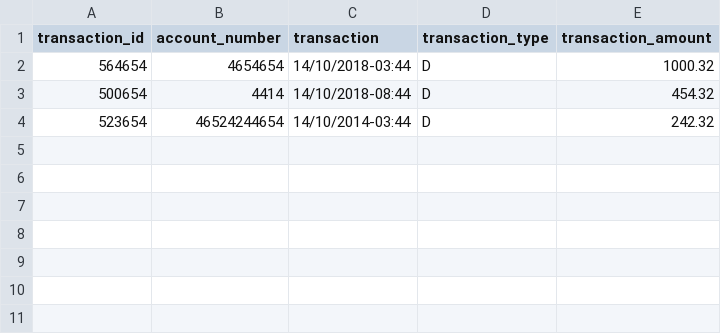
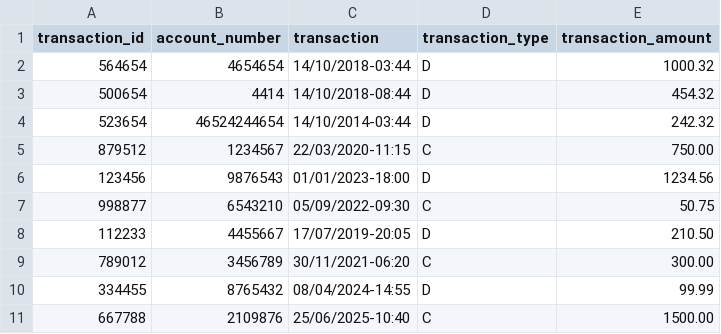
Before and after one commit to abed7helmi/BankSpringBatch, a CSV file: src/main/resources/data.csv, drawn as a sheet; the diff names each change by its address in the sheet, - before the commit and + after, or states it on an @@ line.

Commit message:
ajout data

```diff
--- a/src/main/resources/data.csv
+++ b/src/main/resources/data.csv
+row 5: 879512 | 1234567 | 22/03/2020-11:15 | C | 750.00
+row 6: 123456 | 9876543 | 01/01/2023-18:00 | D | 1234.56
+row 7: 998877 | 6543210 | 05/09/2022-09:30 | C | 50.75
+row 8: 112233 | 4455667 | 17/07/2019-20:05 | D | 210.50
+row 9: 789012 | 3456789 | 30/11/2021-06:20 | C | 300.00
+row 10: 334455 | 8765432 | 08/04/2024-14:55 | D | 99.99
+row 11: 667788 | 2109876 | 25/06/2025-10:40 | C | 1500.00
```
Also changed, not shown: 1 other file.
